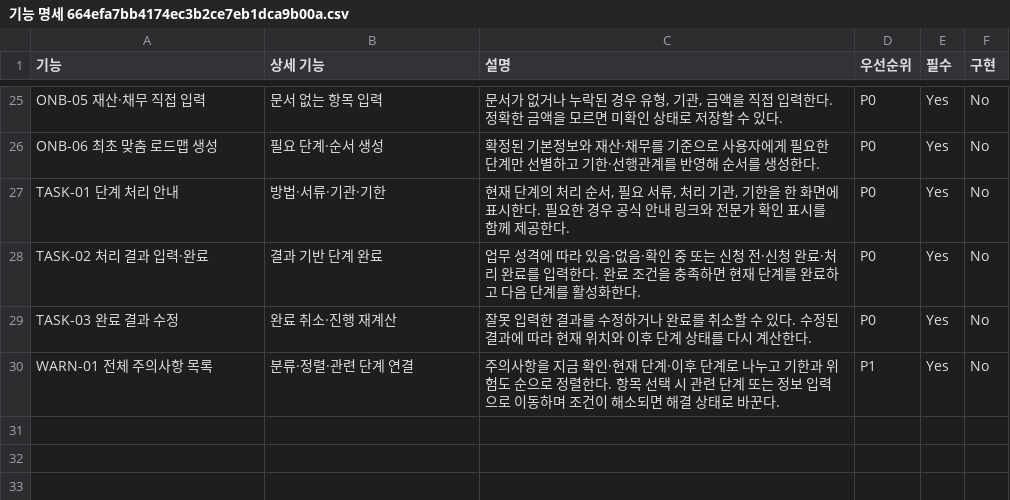
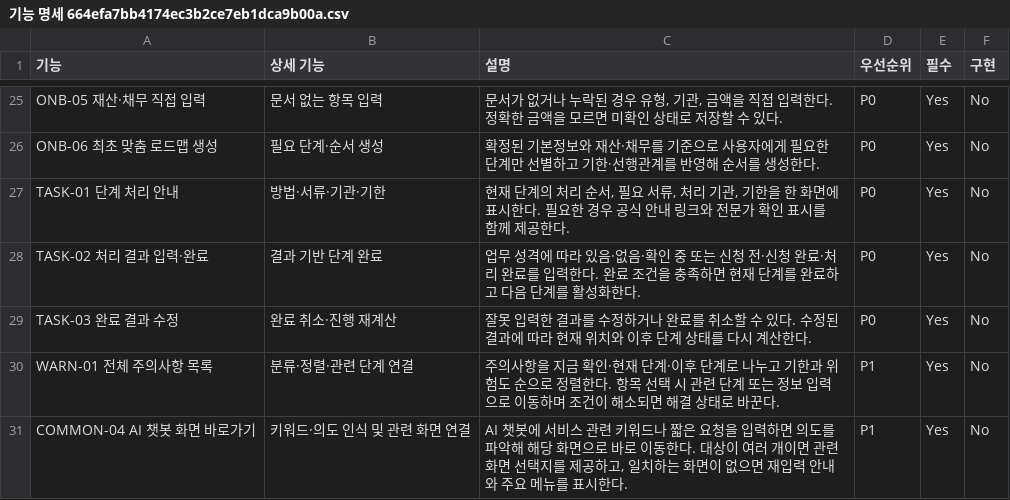
Before and after one commit to gn00py48/2026-finance-ai-challenge-sangsokjadeul, a CSV file: 기능명세서/기능 명세 664efa7bb4174ec3b2ce7eb1dca9b00a.csv, drawn as a sheet; only a part is shown, gaps mark what is left out; the diff names each change by its address in the sheet, - before the commit and + after, or states it on an @@ line.

```diff
--- a/기능명세서/기능 명세 664efa7bb4174ec3b2ce7eb1dca9b00a.csv
+++ b/기능명세서/기능 명세 664efa7bb4174ec3b2ce7eb1dca9b00a.csv
+row 31: COMMON-04 AI 챗봇 화면 바로가기 | 키워드·의도 인식 및 관련 화면 연결 | AI 챗봇에 서비스 관련 키워드나 짧은 요청을 입력하면 의도를 파악해 해당 화면으로 바로 이동한다. 대상이 여러 개이면 관련 화면 선택지를 제공하고, 일치하는 화면이 없으면 재입력 안내와 주요 메뉴를 표시한다. | P1 | Yes | No
```
Also changed, not shown: 기능명세서/기능 명세 664efa7bb4174ec3b2ce7eb1dca9b00a_all.csv, 8 other files.
